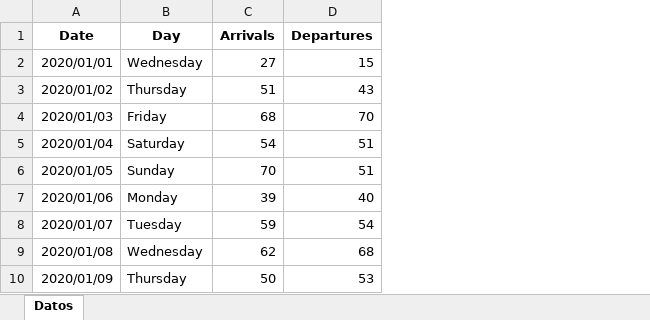
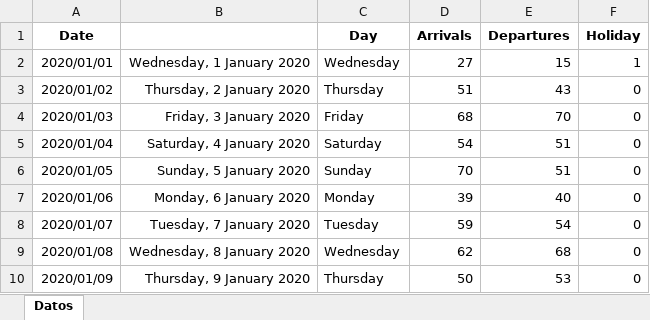
Before and after one commit to hbahamonde/Tobalaba, an Excel workbook: dataset.xlsx, sheet Datos, drawn as a sheet; only a part is shown; values as stored, in another font and other column widths than the file's, no borders; the diff names each change by its address in the sheet, - before the commit and + after, or states it on an @@ line.

Commit message:
adds holidays
adds holidays

```diff
--- a/dataset.xlsx (sheet Datos)
+++ b/dataset.xlsx (sheet Datos)
+column B, rows 2-10: Wednesday, 1 January 2020 | Thursday, 2 January 2020 | Friday, 3 January 2020 | Saturday, 4 January 2020 | Sunday, 5 January 2020 | Monday, 6 January 2020 | Tuesday, 7 January 2020 | Wednesday, 8 January 2020 | Thursday, 9 January 2020
+column F (Holiday), rows 2-10: 1 | 0 | 0 | 0 | 0 | 0 | 0 | 0 | 0
```
